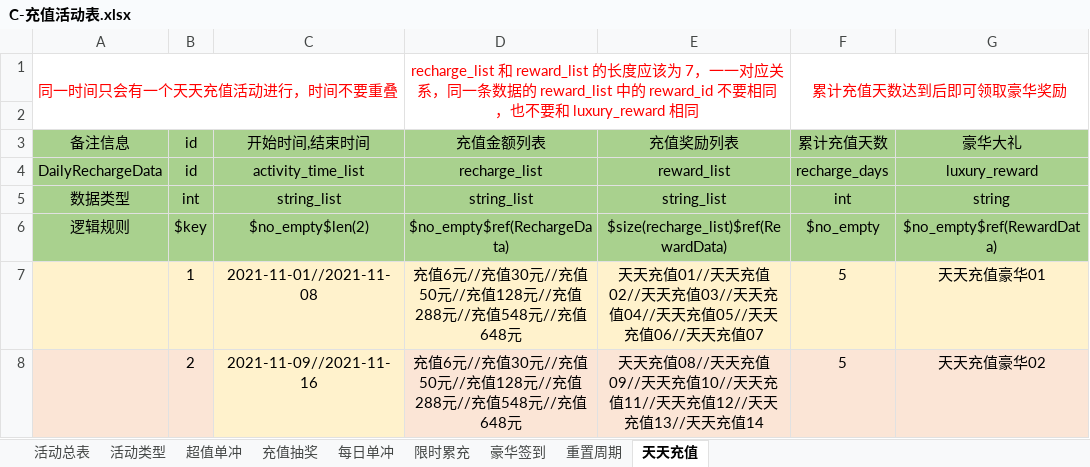
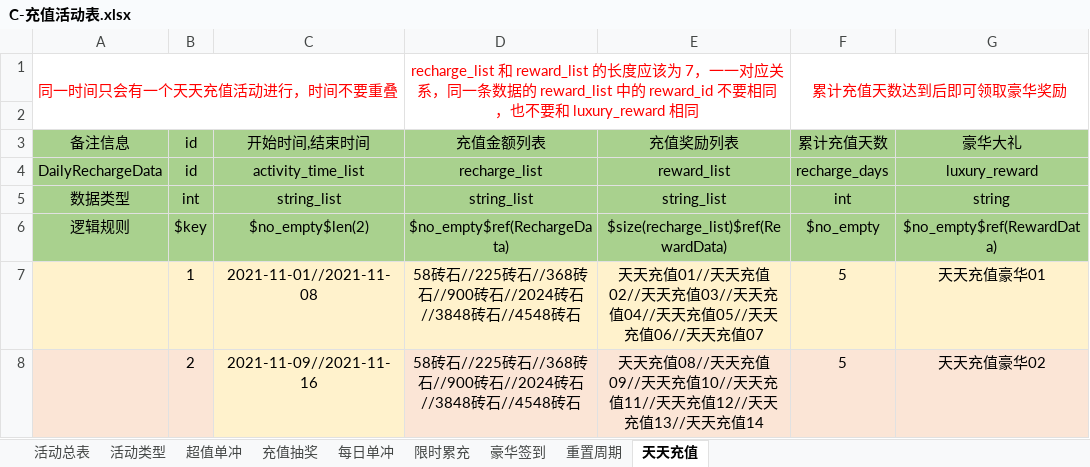
Before and after one commit to linhe-yangxue/uesharedata, an Excel workbook: exceldata/excel/all/C-充值活动表.xlsx, sheet 天天充值, drawn as a sheet; values as stored, in another font and other column widths than the file's, no borders; the diff names each change by its address in the sheet, - before the commit and + after, or states it on an @@ line.

Commit message:
no message

```diff
--- a/exceldata/excel/all/C-充值活动表.xlsx (sheet 天天充值)
+++ b/exceldata/excel/all/C-充值活动表.xlsx (sheet 天天充值)
-D7:D8: 充值6元//充值30元//充值50元//充值128元//充值288元//充值548元//充值648元
+D7:D8: 58砖石//225砖石//368砖石//900砖石//2024砖石//3848砖石//4548砖石
```
